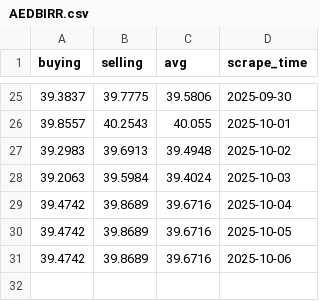
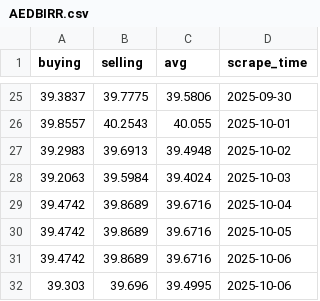
Before and after one commit to Imr-u/Birr-trend, a CSV file: AEDBIRR.csv, drawn as a sheet; only a part is shown, gaps mark what is left out; the diff names each change by its address in the sheet, - before the commit and + after, or states it on an @@ line.

```diff
--- a/AEDBIRR.csv
+++ b/AEDBIRR.csv
+row 32: 39.303 | 39.696 | 39.4995 | 2025-10-06
```
